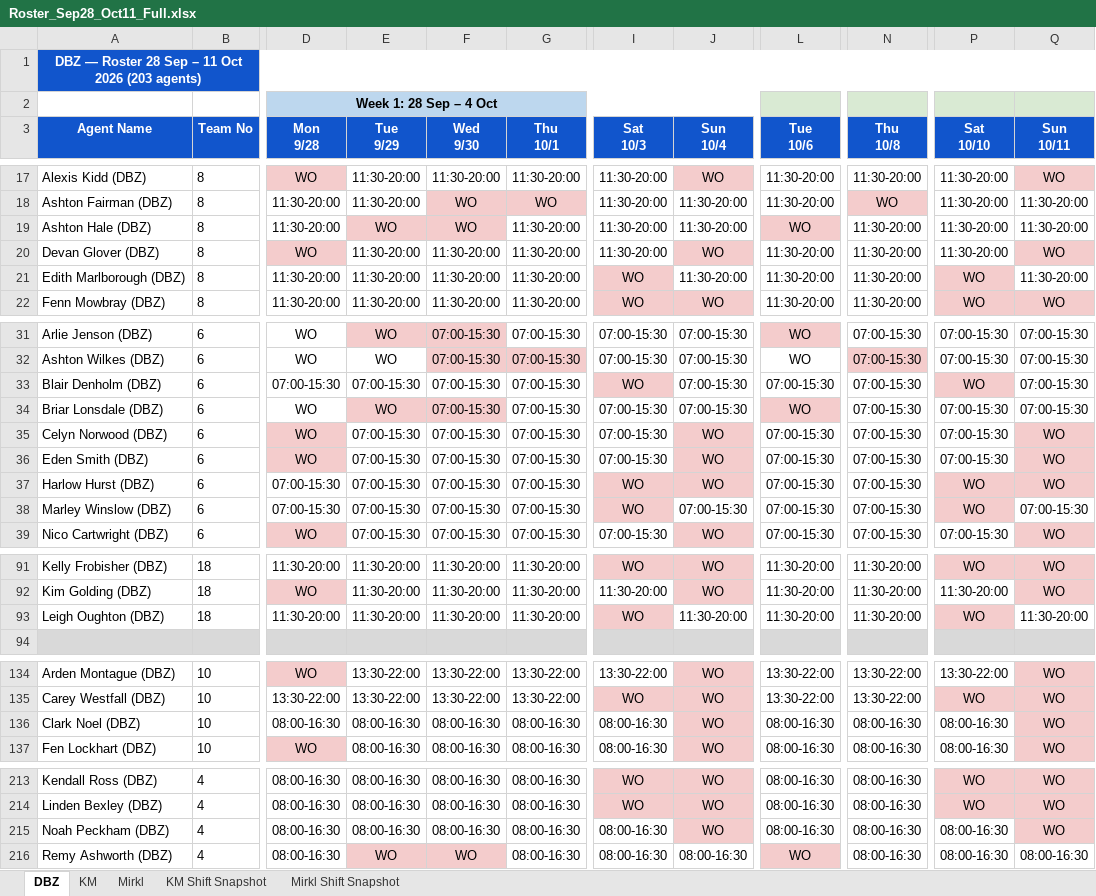
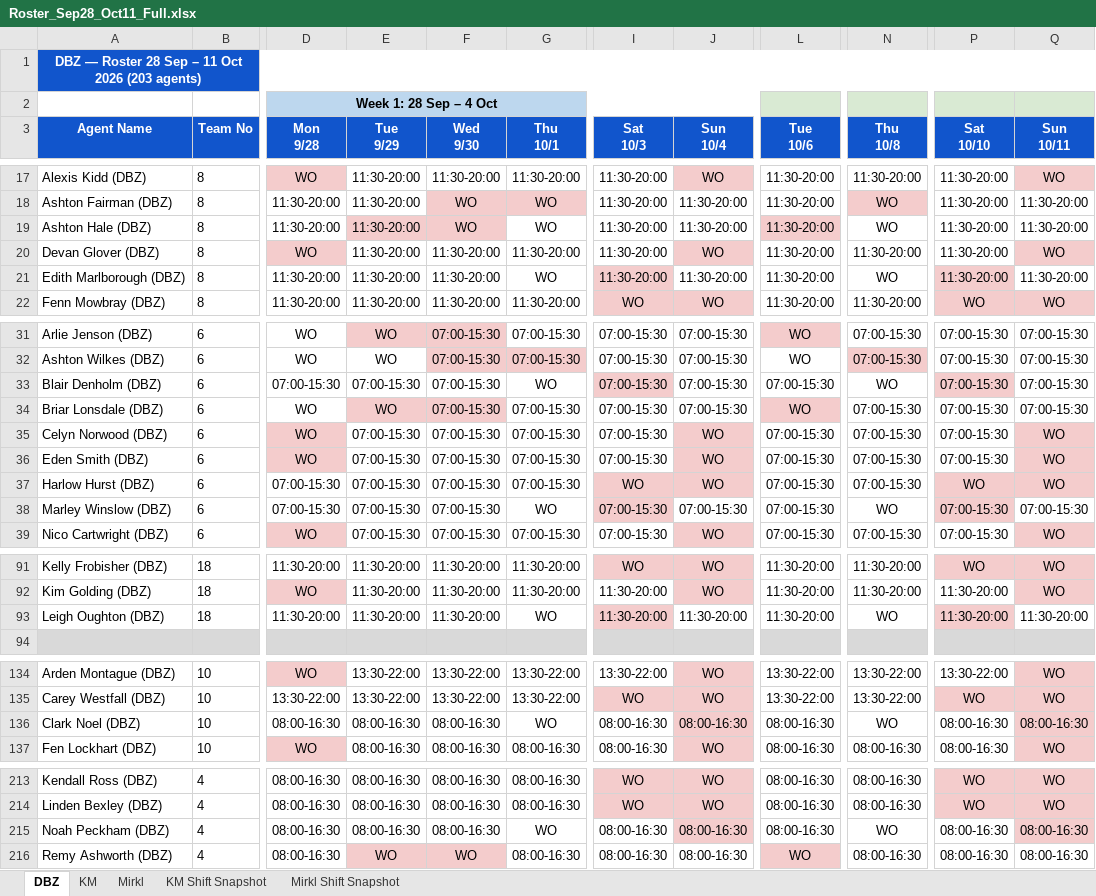
Before and after one commit to Anwarshaik565/EXV, an Excel workbook: 2026-09-28/Roster_Sep28_Oct11_Full.xlsx, sheet DBZ, drawn as a sheet; only a part is shown, gaps mark what is left out; values as stored, in another font and other column widths than the file's, no borders; the diff covers the shown part only; the diff names each change by its address in the sheet, - before the commit and + after, or states it on an @@ line.

```diff
--- a/2026-09-28/Roster_Sep28_Oct11_Full.xlsx (sheet DBZ)
+++ b/2026-09-28/Roster_Sep28_Oct11_Full.xlsx (sheet DBZ)
-E19 (Tue 9/29): WO
+E19 (Tue 9/29): 11:30-20:00
-G19 (Thu 10/1): 11:30-20:00
+G19 (Thu 10/1): WO
-L19 (Tue 10/6): WO
+L19 (Tue 10/6): 11:30-20:00
-N19 (Thu 10/8): 11:30-20:00
+N19 (Thu 10/8): WO
-G21 (Thu 10/1): 11:30-20:00
+G21 (Thu 10/1): WO
-I21 (Sat 10/3): WO
+I21 (Sat 10/3): 11:30-20:00
-N21 (Thu 10/8): 11:30-20:00
+N21 (Thu 10/8): WO
-P21 (Sat 10/10): WO
+P21 (Sat 10/10): 11:30-20:00
-G33 (Thu 10/1): 07:00-15:30
+G33 (Thu 10/1): WO
-I33 (Sat 10/3): WO
+I33 (Sat 10/3): 07:00-15:30
-N33 (Thu 10/8): 07:00-15:30
+N33 (Thu 10/8): WO
-P33 (Sat 10/10): WO
+P33 (Sat 10/10): 07:00-15:30
-G38 (Thu 10/1): 07:00-15:30
+G38 (Thu 10/1): WO
-I38 (Sat 10/3): WO
+I38 (Sat 10/3): 07:00-15:30
-N38 (Thu 10/8): 07:00-15:30
+N38 (Thu 10/8): WO
-P38 (Sat 10/10): WO
+P38 (Sat 10/10): 07:00-15:30
-G93 (Thu 10/1): 11:30-20:00
+G93 (Thu 10/1): WO
-I93 (Sat 10/3): WO
+I93 (Sat 10/3): 11:30-20:00
-N93 (Thu 10/8): 11:30-20:00
+N93 (Thu 10/8): WO
-P93 (Sat 10/10): WO
+P93 (Sat 10/10): 11:30-20:00
-G136 (Thu 10/1): 08:00-16:30
+G136 (Thu 10/1): WO
-J136 (Sun 10/4): WO
+J136 (Sun 10/4): 08:00-16:30
-N136 (Thu 10/8): 08:00-16:30
+N136 (Thu 10/8): WO
-Q136 (Sun 10/11): WO
+Q136 (Sun 10/11): 08:00-16:30
-G215 (Thu 10/1): 08:00-16:30
+G215 (Thu 10/1): WO
-J215 (Sun 10/4): WO
+J215 (Sun 10/4): 08:00-16:30
-N215 (Thu 10/8): 08:00-16:30
+N215 (Thu 10/8): WO
-Q215 (Sun 10/11): WO
+Q215 (Sun 10/11): 08:00-16:30
```
Also changed, not shown: 36 edited cells elsewhere in this sheet.
